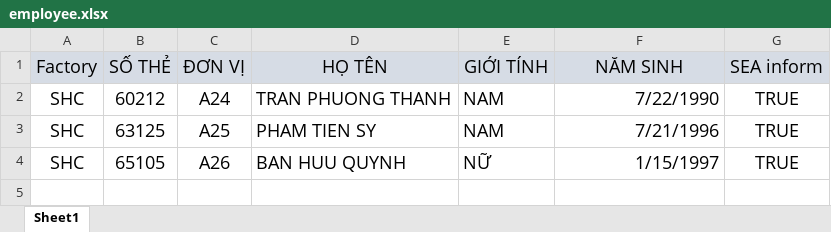
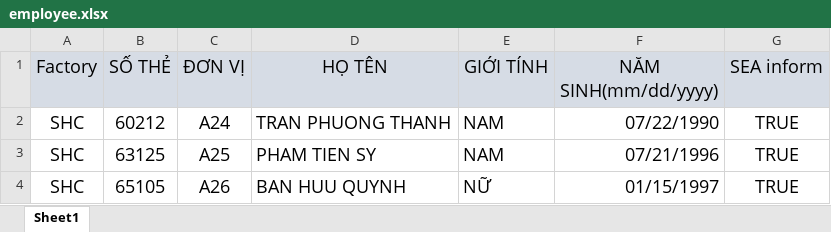
Before and after one commit to SyPham/RapidTest, an Excel workbook: RapidTest/wwwroot/excelTemplate/employee.xlsx, sheet Sheet1, drawn as a sheet; values as stored, in another font and other column widths than the file's, no borders; the diff names each change by its address in the sheet, - before the commit and + after, or states it on an @@ line.

```diff
--- a/RapidTest/wwwroot/excelTemplate/employee.xlsx (sheet Sheet1)
+++ b/RapidTest/wwwroot/excelTemplate/employee.xlsx (sheet Sheet1)
-F1: NĂM SINH
+F1: NĂM SINH(mm/dd/yyyy)
-F2 (NĂM SINH(mm/dd/yyyy)): 7/22/1990
+F2 (NĂM SINH(mm/dd/yyyy)): 07/22/1990
-F3 (NĂM SINH(mm/dd/yyyy)): 7/21/1996
+F3 (NĂM SINH(mm/dd/yyyy)): 07/21/1996
-F4 (NĂM SINH(mm/dd/yyyy)): 1/15/1997
+F4 (NĂM SINH(mm/dd/yyyy)): 01/15/1997
```
Also changed, not shown: 27 other files.
